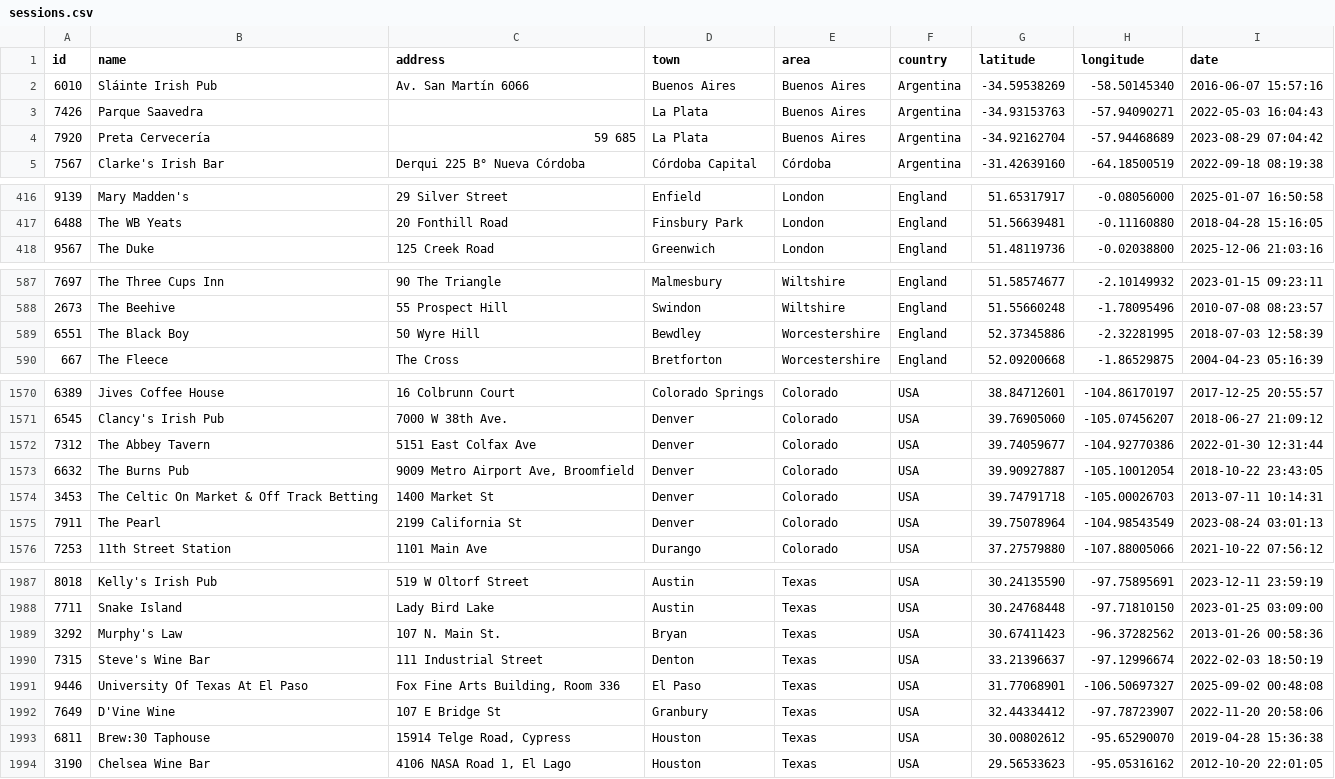
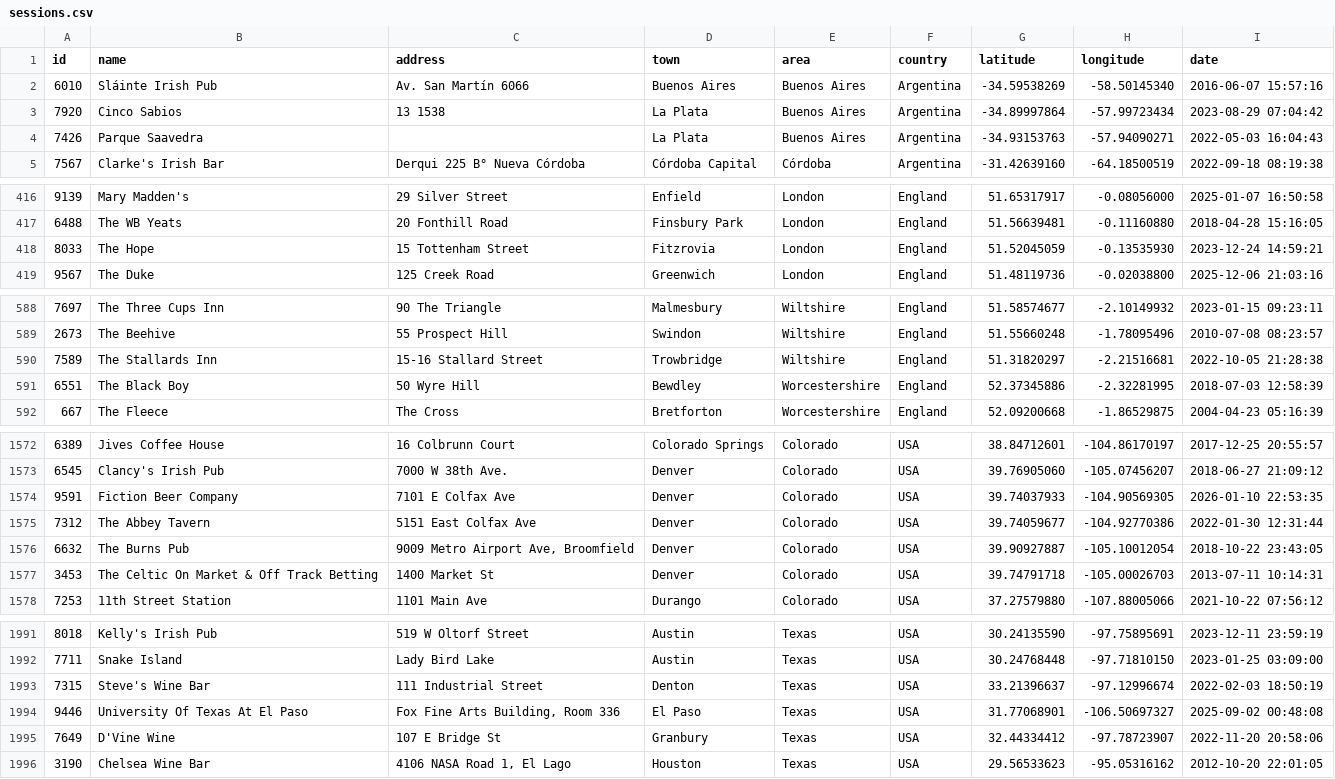
Before and after one commit to adactio/TheSession-data, a CSV file: csv/sessions.csv, drawn as a sheet; only a part is shown, gaps mark what is left out; the diff covers the shown part only.

```diff
--- a/csv/sessions.csv
+++ b/csv/sessions.csv
@@ -2,4 +2,4 @@ id,name,address,town,area,country,latitude,longitude,date
 6010,"Sláinte Irish Pub","Av. San Martín 6066","Buenos Aires","Buenos Aires",Argentina,-34.59538269,-58.50145340,"2016-06-07 15:57:16"
+7920,"Cinco Sabios","13 1538","La Plata","Buenos Aires",Argentina,-34.89997864,-57.99723434,"2023-08-29 07:04:42"
 7426,"Parque Saavedra",,"La Plata","Buenos Aires",Argentina,-34.93153763,-57.94090271,"2022-05-03 16:04:43"
-7920,"Preta Cervecería","59 685","La Plata","Buenos Aires",Argentina,-34.92162704,-57.94468689,"2023-08-29 07:04:42"
 7567,"Clarke's Irish Bar","Derqui 225 B° Nueva Córdoba","Córdoba Capital",Córdoba,Argentina,-31.42639160,-64.18500519,"2022-09-18 08:19:38"
@@ -417,2 +417,3 @@ id,name,address,town,area,country,latitude,longitude,date
 6488,"The WB Yeats","20 Fonthill Road","Finsbury Park",London,England,51.56639481,-0.11160880,"2018-04-28 15:16:05"
+8033,"The Hope","15 Tottenham Street",Fitzrovia,London,England,51.52045059,-0.13535930,"2023-12-24 14:59:21"
 9567,"The Duke","125 Creek Road",Greenwich,London,England,51.48119736,-0.02038800,"2025-12-06 21:03:16"
@@ -588,2 +589,3 @@ id,name,address,town,area,country,latitude,longitude,date
 2673,"The Beehive","55 Prospect Hill",Swindon,Wiltshire,England,51.55660248,-1.78095496,"2010-07-08 08:23:57"
+7589,"The Stallards Inn","15-16 Stallard Street",Trowbridge,Wiltshire,England,51.31820297,-2.21516681,"2022-10-05 21:28:38"
 6551,"The Black Boy","50 Wyre Hill",Bewdley,Worcestershire,England,52.37345886,-2.32281995,"2018-07-03 12:58:39"
@@ -1571,2 +1573,3 @@ id,name,address,town,area,country,latitude,longitude,date
 6545,"Clancy's Irish Pub","7000 W 38th Ave.",Denver,Colorado,USA,39.76905060,-105.07456207,"2018-06-27 21:09:12"
+9591,"Fiction Beer Company","7101 E Colfax Ave",Denver,Colorado,USA,39.74037933,-104.90569305,"2026-01-10 22:53:35"
 7312,"The Abbey Tavern","5151 East Colfax Ave",Denver,Colorado,USA,39.74059677,-104.92770386,"2022-01-30 12:31:44"
@@ -1574,3 +1577,2 @@ id,name,address,town,area,country,latitude,longitude,date
 3453,"The Celtic On Market & Off Track Betting","1400 Market St",Denver,Colorado,USA,39.74791718,-105.00026703,"2013-07-11 10:14:31"
-7911,"The Pearl","2199 California St",Denver,Colorado,USA,39.75078964,-104.98543549,"2023-08-24 03:01:13"
 7253,"11th Street Station","1101 Main Ave",Durango,Colorado,USA,37.27579880,-107.88005066,"2021-10-22 07:56:12"
@@ -1988,3 +1992,2 @@ id,name,address,town,area,country,latitude,longitude,date
 7711,"Snake Island","Lady Bird Lake",Austin,Texas,USA,30.24768448,-97.71810150,"2023-01-25 03:09:00"
-3292,"Murphy's Law","107 N. Main St.",Bryan,Texas,USA,30.67411423,-96.37282562,"2013-01-26 00:58:36"
 7315,"Steve's Wine Bar","111 Industrial Street",Denton,Texas,USA,33.21396637,-97.12996674,"2022-02-03 18:50:19"
@@ -1992,3 +1995,2 @@ id,name,address,town,area,country,latitude,longitude,date
 7649,"D'Vine Wine","107 E Bridge St",Granbury,Texas,USA,32.44334412,-97.78723907,"2022-11-20 20:58:06"
-6811,"Brew:30 Taphouse","15914 Telge Road, Cypress",Houston,Texas,USA,30.00802612,-95.65290070,"2019-04-28 15:36:38"
 3190,"Chelsea Wine Bar","4106 NASA Road 1, El Lago",Houston,Texas,USA,29.56533623,-95.05316162,"2012-10-20 22:01:05"
```
Also changed, not shown: 4 added rows, 1 removed row and 15 edited cells elsewhere in this file, csv/tune_popularity.csv, 11 other files.
